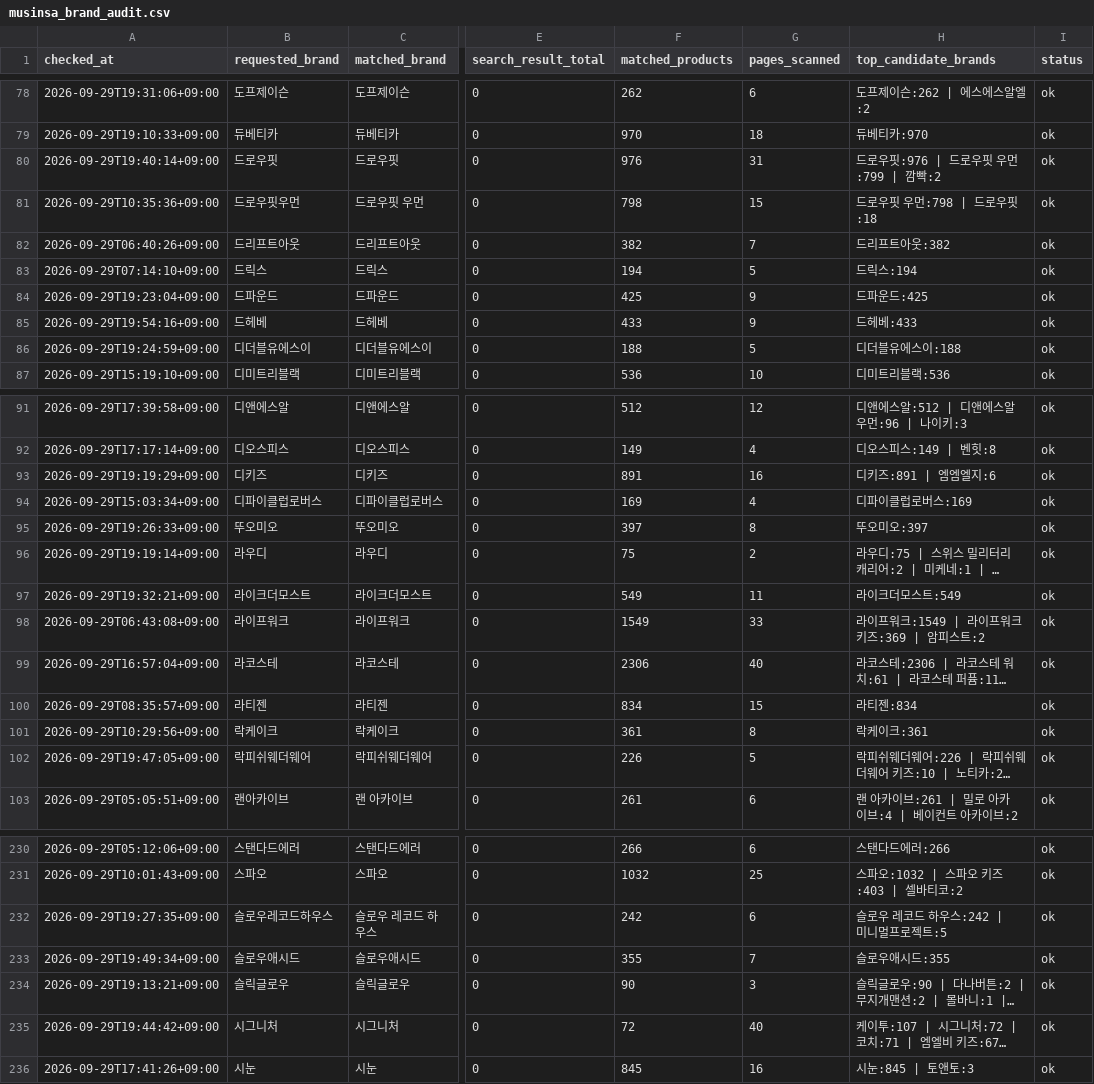
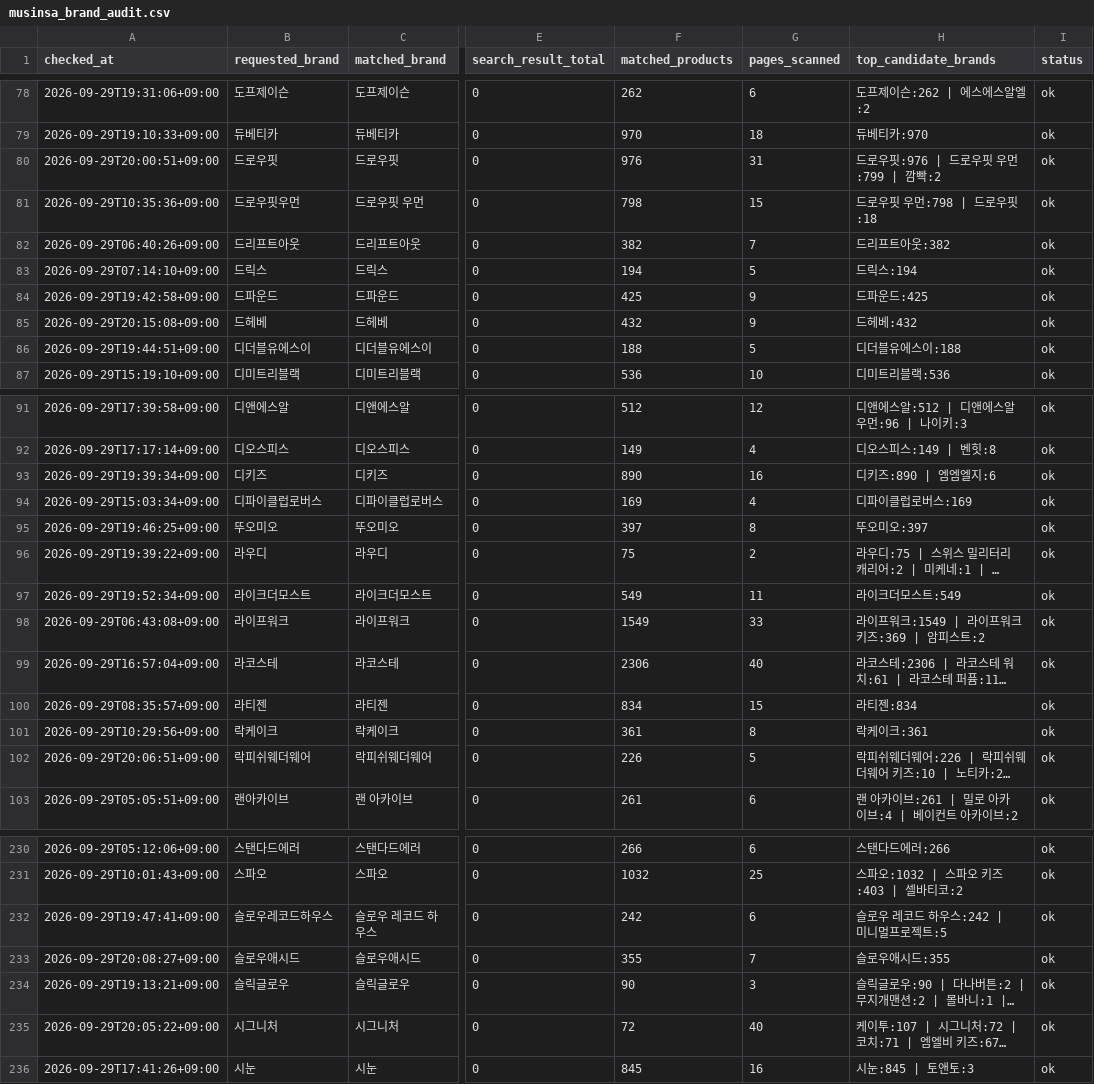
Before and after one commit to kwj-lab/-, a CSV file: musinsa_brand_audit.csv, drawn as a sheet; only a part is shown, gaps mark what is left out; long unchanged cells end in …; the diff covers the shown part only; the diff names each change by its address in the sheet, - before the commit and + after, or states it on an @@ line.

```diff
--- a/musinsa_brand_audit.csv
+++ b/musinsa_brand_audit.csv
-A80 (checked_at): 2026-09-29T19:40:14+09:00
+A80 (checked_at): 2026-09-29T20:00:51+09:00
-A84 (checked_at): 2026-09-29T19:23:04+09:00
+A84 (checked_at): 2026-09-29T19:42:58+09:00
-A85 (checked_at): 2026-09-29T19:54:16+09:00
+A85 (checked_at): 2026-09-29T20:15:08+09:00
-F85 (matched_products): 433
+F85 (matched_products): 432
-H85 (top_candidate_brands): 드헤베:433
+H85 (top_candidate_brands): 드헤베:432
-A86 (checked_at): 2026-09-29T19:24:59+09:00
+A86 (checked_at): 2026-09-29T19:44:51+09:00
-A93 (checked_at): 2026-09-29T19:19:29+09:00
+A93 (checked_at): 2026-09-29T19:39:34+09:00
-F93 (matched_products): 891
+F93 (matched_products): 890
-H93 (top_candidate_brands): 디키즈:891 | 엠엠엘지:6
+H93 (top_candidate_brands): 디키즈:890 | 엠엠엘지:6
-A95 (checked_at): 2026-09-29T19:26:33+09:00
+A95 (checked_at): 2026-09-29T19:46:25+09:00
-A96 (checked_at): 2026-09-29T19:19:14+09:00
+A96 (checked_at): 2026-09-29T19:39:22+09:00
-A97 (checked_at): 2026-09-29T19:32:21+09:00
+A97 (checked_at): 2026-09-29T19:52:34+09:00
-A102 (checked_at): 2026-09-29T19:47:05+09:00
+A102 (checked_at): 2026-09-29T20:06:51+09:00
-A232 (checked_at): 2026-09-29T19:27:35+09:00
+A232 (checked_at): 2026-09-29T19:47:41+09:00
-A233 (checked_at): 2026-09-29T19:49:34+09:00
+A233 (checked_at): 2026-09-29T20:08:27+09:00
-A235 (checked_at): 2026-09-29T19:44:42+09:00
+A235 (checked_at): 2026-09-29T20:05:22+09:00
```
Also changed, not shown: 45 edited cells elsewhere in this file, 1 other file.
